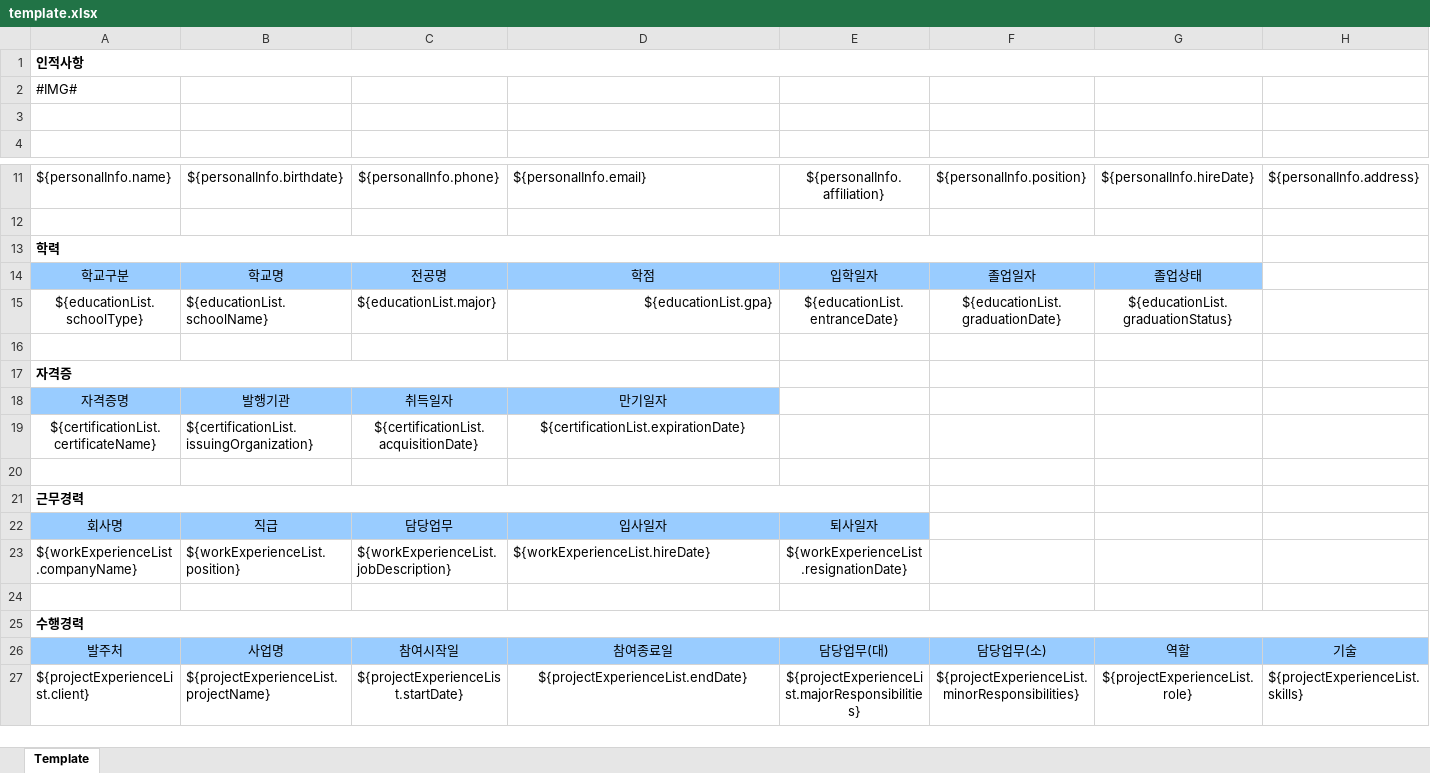
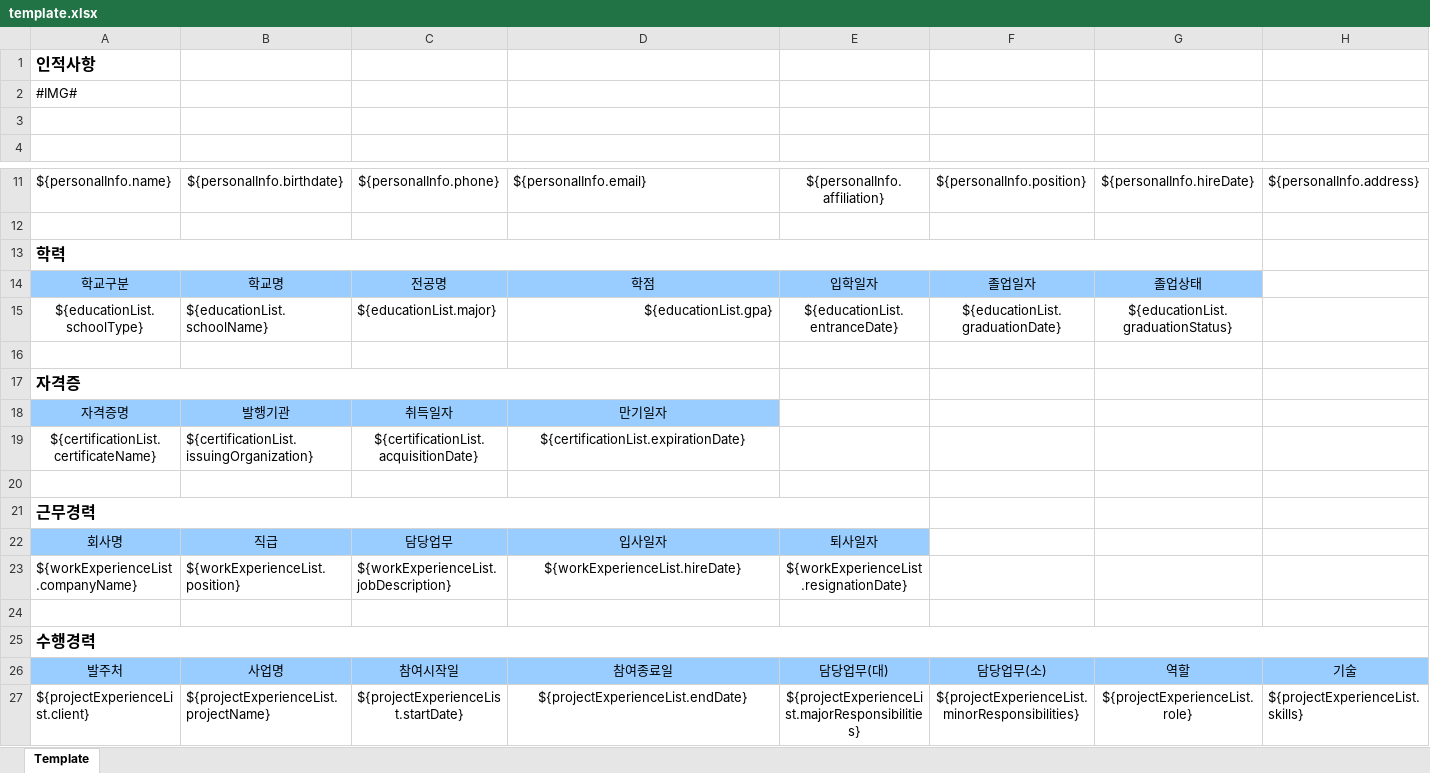
Before and after one commit to Park-Gayeon/itsmart_profile_mnt, an Excel workbook: src/main/resources/template/template.xlsx, sheet Template, drawn as a sheet; only a part is shown, gaps mark what is left out; values as stored, in another font and other column widths than the file's, no borders; charts and pictures not drawn; the diff names each change by its address in the sheet, - before the commit and + after, or states it on an @@ line.

Commit message:
check_hansel
한글과컴퓨터 사의 Hansel 프로그램의 경우, 호환되지 않아 불규칙적으로 오류가 발생함. 이를 방지하고자 예외처리 진행.
기존 template 파일에서 글꼴을 Arial로 설정(기본 적용 글꼴이 아닌 경우 오류 빈번하므로 초기의 글꼴은 Arial로 설정)하였고 입사일자를 가운데 정렬로 수정하여 적용함

```diff
--- a/src/main/resources/template/template.xlsx (sheet Template)
+++ b/src/main/resources/template/template.xlsx (sheet Template)
@@ A1 text size: larger @@
-A1:H1 merged
@@ A13 text size: larger @@
@@ A17 text size: larger @@
@@ A21 text size: larger @@
-D23 alignment: left
+D23 alignment: center
@@ A25 text size: larger @@
```
Also changed, not shown: charts or pictures, 1 other file.
